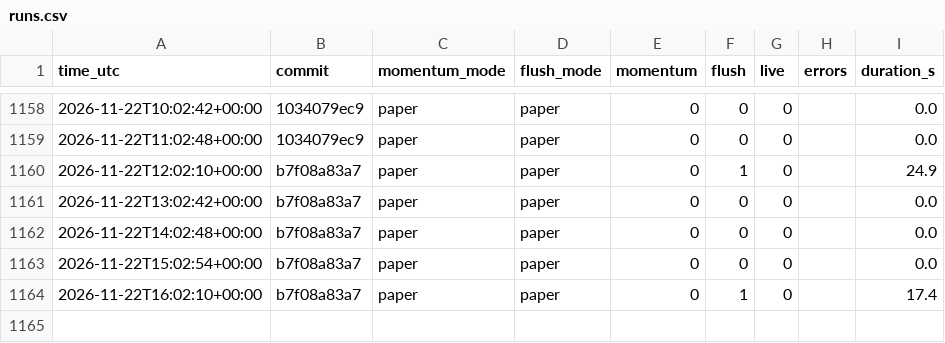
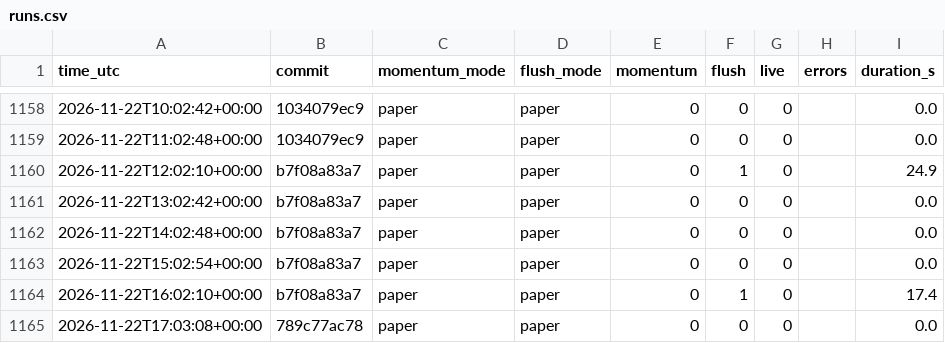
Before and after one commit to daijobudesu69/Crypto-RMF, a CSV file: state/runs.csv, drawn as a sheet; only a part is shown, gaps mark what is left out; the diff names each change by its address in the sheet, - before the commit and + after, or states it on an @@ line.

```diff
--- a/state/runs.csv
+++ b/state/runs.csv
+row 1165: 2026-11-22T17:03:08+00:00 | 789c77ac78 | paper | paper | 0 | 0 | 0 |  | 0.0
```
